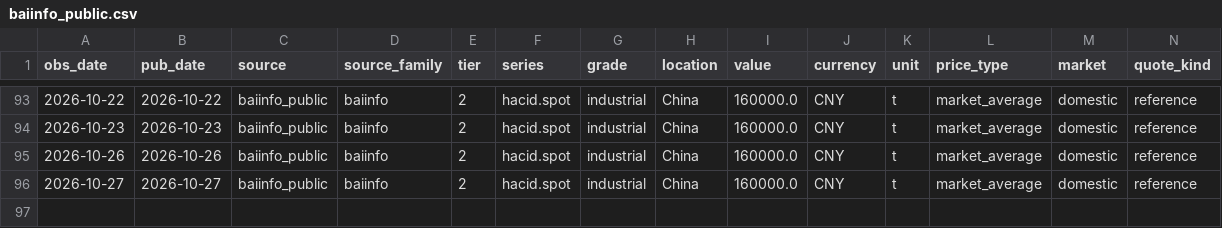
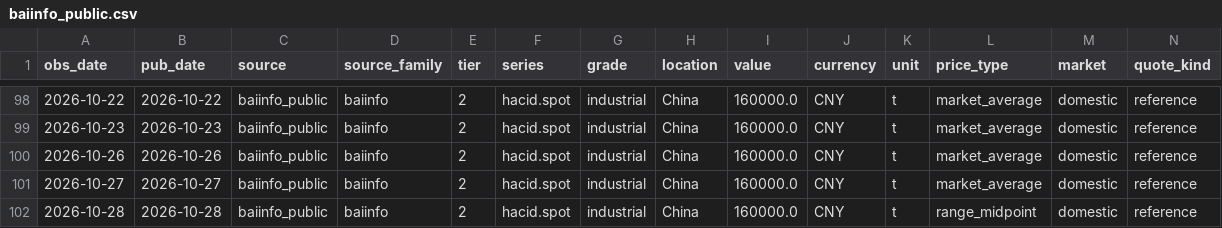
Before and after one commit to arhamsaraogi-star/chemical, a CSV file: data/observations/baiinfo_public.csv, drawn as a sheet; only a part is shown, gaps mark what is left out; rows hold the shown columns only; the diff covers the shown part only; the diff names each change by its address in the sheet, - before the commit and + after, or states it on an @@ line.

```diff
--- a/data/observations/baiinfo_public.csv
+++ b/data/observations/baiinfo_public.csv
+row 102: 2026-10-28 | 2026-10-28 | baiinfo_public | baiinfo | 2 | hacid.spot | industrial | China | 160000.0 | CNY | t | range_midpoint | domestic | reference
```
Also changed, not shown: 5 added rows elsewhere in this file, data/observations/ecb_fx.csv, 7 other files.
